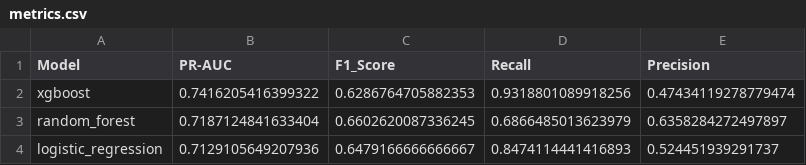
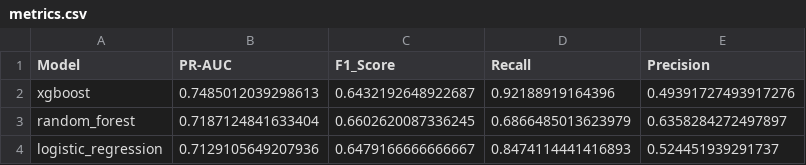
Before and after one commit to Heitorab06/climate-ml-pipeline, a CSV file: results/metrics.csv, drawn as a sheet.

Commit message:
docs(tuning): maintain the metrics and graphics envolving the best xgboost model

```diff
--- a/results/metrics.csv
+++ b/results/metrics.csv
@@ -1,3 +1,3 @@
 Model,PR-AUC,F1_Score,Recall,Precision
-xgboost,0.7416205416399322,0.6286764705882353,0.9318801089918256,0.47434119278779474
+xgboost,0.7485012039298613,0.6432192648922687,0.92188919164396,0.49391727493917276
 random_forest,0.7187124841633404,0.6602620087336245,0.6866485013623979,0.6358284272497897
```
Also changed, not shown: 4 other files.
